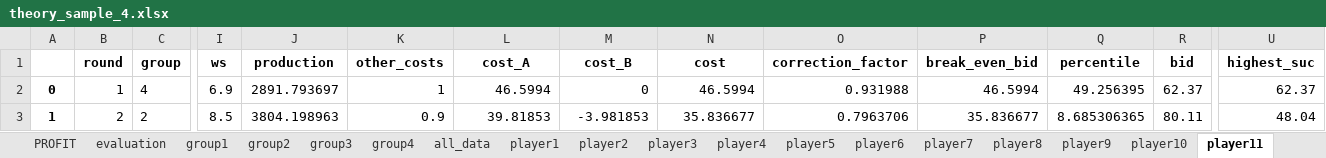
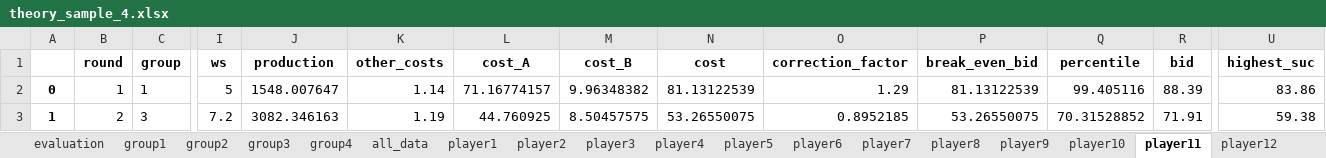
Before and after one commit to alotbsol/Preferential-Treatment-in-Renewable-Energy-Auctions---An-Experimental-Study, an Excel workbook: results/theory_sample_4.xlsx, sheet player11, drawn as a sheet; only a part is shown, gaps mark what is left out; values as stored, in another font and other column widths than the file's, no borders; the diff covers the shown part only; the diff names each change by its address in the sheet, - before the commit and + after, or states it on an @@ line.

```diff
--- a/results/theory_sample_4.xlsx (sheet player11)
+++ b/results/theory_sample_4.xlsx (sheet player11)
-sheet tab: PROFIT
-C2 (group): 4
+C2 (group): 1
-I2 (ws): 6.9
+I2 (ws): 5
-J2 (production): 2891.793697
+J2 (production): 1548.007647
-K2 (other_costs): 1
+K2 (other_costs): 1.14
-L2 (cost_A): 46.5994
+L2 (cost_A): 71.16774157
-M2 (cost_B): 0
+M2 (cost_B): 9.96348382
-N2 (cost): 46.5994
+N2 (cost): 81.13122539
-O2 (correction_factor): 0.931988
+O2 (correction_factor): 1.29
-P2 (break_even_bid): 46.5994
+P2 (break_even_bid): 81.13122539
-Q2 (percentile): 49.256395
+Q2 (percentile): 99.405116
-R2 (bid): 62.37
+R2 (bid): 88.39
-U2 (highest_suc): 62.37
+U2 (highest_suc): 83.86
-C3 (group): 2
+C3 (group): 3
-I3 (ws): 8.5
+I3 (ws): 7.2
-J3 (production): 3804.198963
+J3 (production): 3082.346163
-K3 (other_costs): 0.9
+K3 (other_costs): 1.19
-L3 (cost_A): 39.81853
+L3 (cost_A): 44.760925
-M3 (cost_B): -3.981853
+M3 (cost_B): 8.50457575
-N3 (cost): 35.836677
+N3 (cost): 53.26550075
-O3 (correction_factor): 0.7963706
+O3 (correction_factor): 0.8952185
-P3 (break_even_bid): 35.836677
+P3 (break_even_bid): 53.26550075
-Q3 (percentile): 8.685306365
+Q3 (percentile): 70.31528852
-R3 (bid): 80.11
+R3 (bid): 71.91
-U3 (highest_suc): 48.04
+U3 (highest_suc): 59.38
```
Also changed, not shown: 4 removed rows and 1390 edited cells elsewhere in this sheet, sheet all_data, sheet group2, sheet group3, sheet group4, sheet group1, sheet player1, 15 more sheets, results/theory_sample_1.xlsx, results/theory_sample_2.xlsx, 2 other files.
